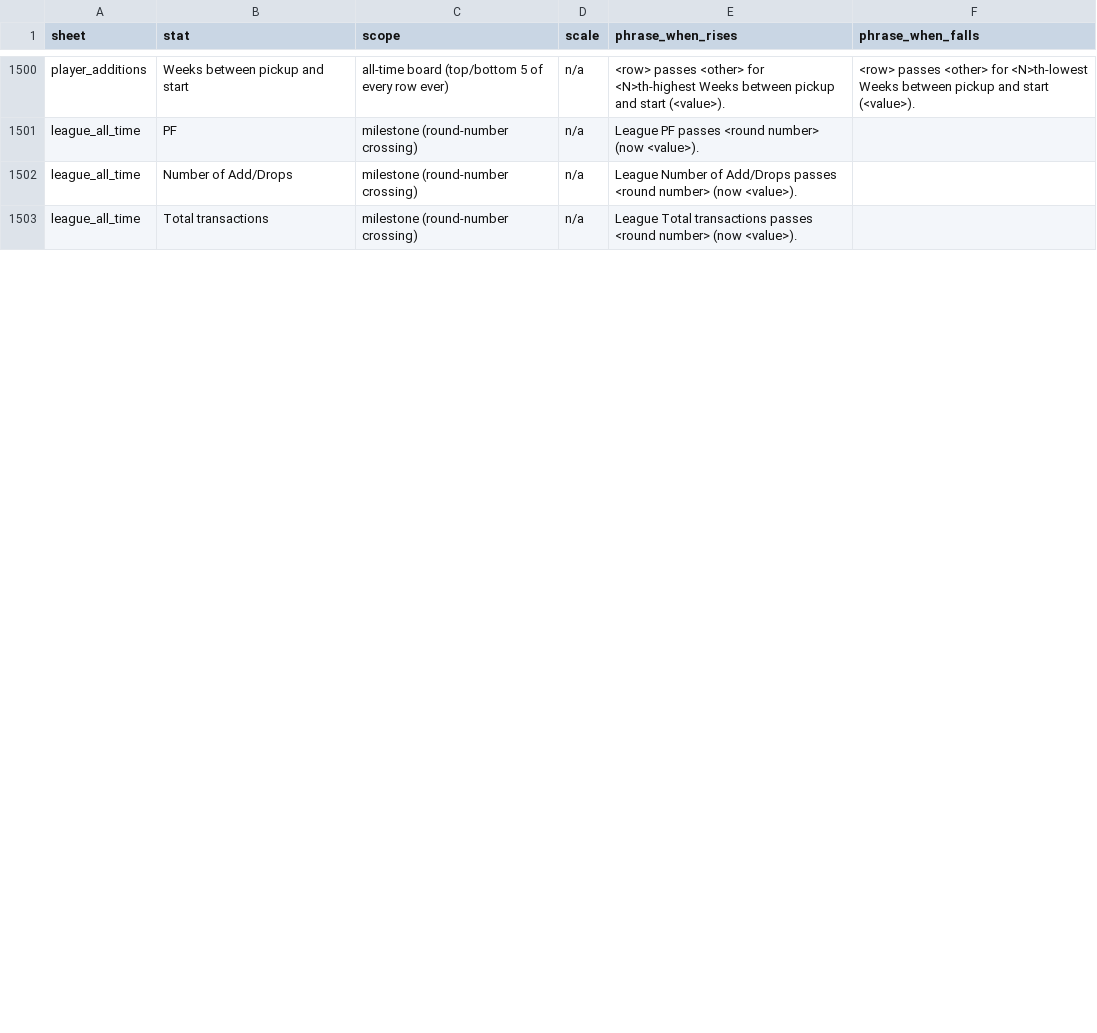
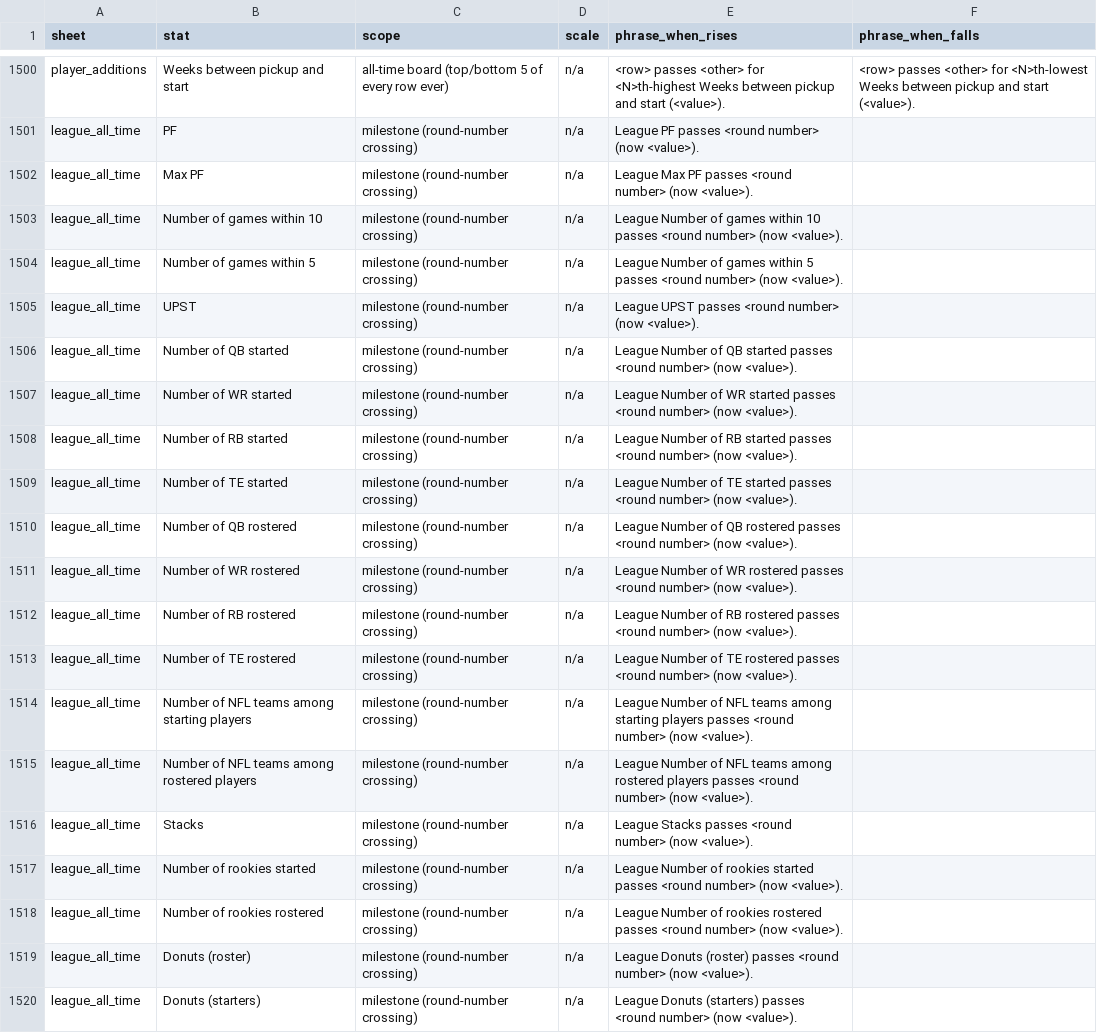
Before and after one commit to Oliverwkw/LOTG-Stats, a CSV file: plan/phase14_phrasing.csv, drawn as a sheet; only a part is shown, gaps mark what is left out; the shorter side is filled out with more unchanged rows; the diff covers the shown part only.

```diff
--- a/plan/phase14_phrasing.csv
+++ b/plan/phase14_phrasing.csv
@@ -1501 +1501,20 @@ player_additions,Weeks between pickup and start,all-time board (top/bottom 5 of
 league_all_time,PF,milestone (round-number crossing),n/a,League PF passes <round number> (now <value>).,
+league_all_time,Max PF,milestone (round-number crossing),n/a,League Max PF passes <round number> (now <value>).,
+league_all_time,Number of games within 10,milestone (round-number crossing),n/a,League Number of games within 10 passes <round number> (now <value>).,
+league_all_time,Number of games within 5,milestone (round-number crossing),n/a,League Number of games within 5 passes <round number> (now <value>).,
+league_all_time,UPST,milestone (round-number crossing),n/a,League UPST passes <round number> (now <value>).,
+league_all_time,Number of QB started,milestone (round-number crossing),n/a,League Number of QB started passes <round number> (now <value>).,
+league_all_time,Number of WR started,milestone (round-number crossing),n/a,League Number of WR started passes <round number> (now <value>).,
+league_all_time,Number of RB started,milestone (round-number crossing),n/a,League Number of RB started passes <round number> (now <value>).,
+league_all_time,Number of TE started,milestone (round-number crossing),n/a,League Number of TE started passes <round number> (now <value>).,
+league_all_time,Number of QB rostered,milestone (round-number crossing),n/a,League Number of QB rostered passes <round number> (now <value>).,
+league_all_time,Number of WR rostered,milestone (round-number crossing),n/a,League Number of WR rostered passes <round number> (now <value>).,
+league_all_time,Number of RB rostered,milestone (round-number crossing),n/a,League Number of RB rostered passes <round number> (now <value>).,
+league_all_time,Number of TE rostered,milestone (round-number crossing),n/a,League Number of TE rostered passes <round number> (now <value>).,
+league_all_time,Number of NFL teams among starting players,milestone (round-number crossing),n/a,League Number of NFL teams among starting players passes <round number> (now <value>).,
+league_all_time,Number of NFL teams among rostered players,milestone (round-number crossing),n/a,League Number of NFL teams among rostered players passes <round number> (now <value>).,
+league_all_time,Stacks,milestone (round-number crossing),n/a,League Stacks passes <round number> (now <value>).,
+league_all_time,Number of rookies started,milestone (round-number crossing),n/a,League Number of rookies started passes <round number> (now <value>).,
+league_all_time,Number of rookies rostered,milestone (round-number crossing),n/a,League Number of rookies rostered passes <round number> (now <value>).,
+league_all_time,Donuts (roster),milestone (round-number crossing),n/a,League Donuts (roster) passes <round number> (now <value>).,
+league_all_time,Donuts (starters),milestone (round-number crossing),n/a,League Donuts (starters) passes <round number> (now <value>).,
```
Also changed, not shown: 17 added rows and 1 moved row elsewhere in this file, 4 other files.
